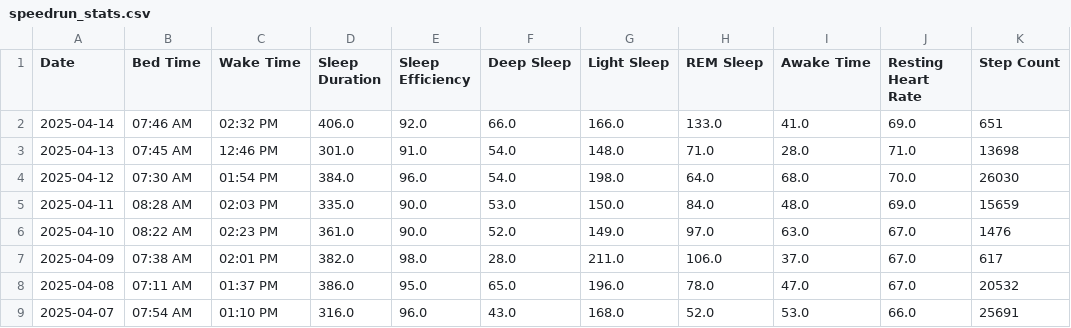
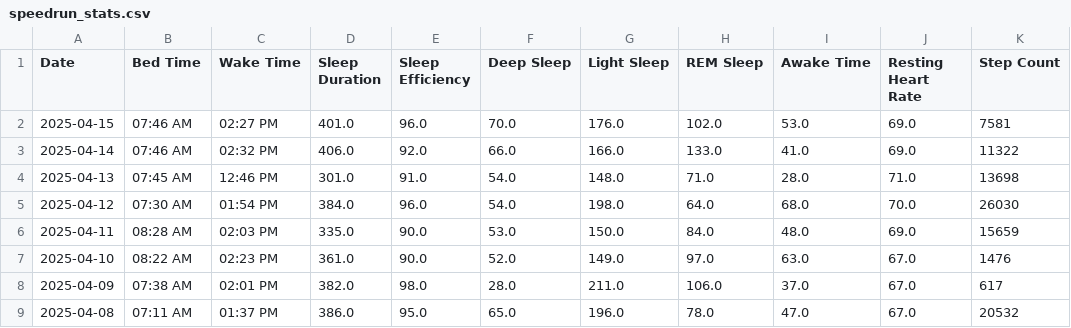
Before and after one commit to TeeLee987/gamingdays, a CSV file: speedrun_stats.csv, drawn as a sheet; only a part is shown; the shorter side is filled out with more unchanged rows.

Commit message:
Update Fitbit data

```diff
--- a/speedrun_stats.csv
+++ b/speedrun_stats.csv
@@ -1,3 +1,4 @@
 Date,Bed Time,Wake Time,Sleep Duration,Sleep Efficiency,Deep Sleep,Light Sleep,REM Sleep,Awake Time,Resting Heart Rate,Step Count
-2025-04-14,07:46 AM,02:32 PM,406.0,92.0,66.0,166.0,133.0,41.0,69.0,651
+2025-04-15,07:46 AM,02:27 PM,401.0,96.0,70.0,176.0,102.0,53.0,69.0,7581
+2025-04-14,07:46 AM,02:32 PM,406.0,92.0,66.0,166.0,133.0,41.0,69.0,11322
 2025-04-13,07:45 AM,12:46 PM,301.0,91.0,54.0,148.0,71.0,28.0,71.0,13698
```
